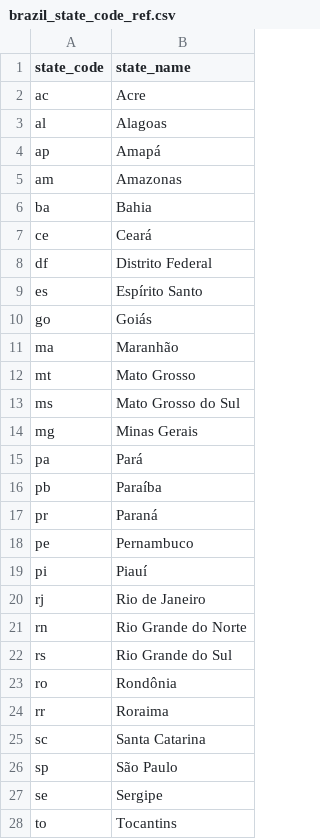
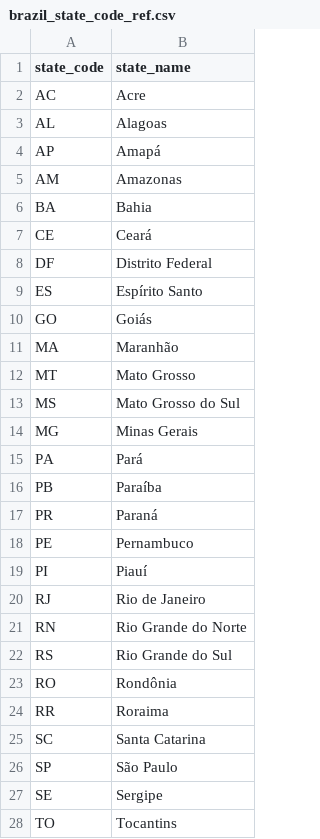
Before and after one commit to zen-citi-scientist-89/olist-data-pipeline, a CSV file: data/brazil_state_code_ref.csv, drawn as a sheet.

Commit message:
Updated state code ref and finalized translation UDF logic.

```diff
--- a/data/brazil_state_code_ref.csv
+++ b/data/brazil_state_code_ref.csv
@@ -1,28 +1,28 @@
 state_code,state_name
-ac,Acre
-al,Alagoas
-ap,Amapá
-am,Amazonas
-ba,Bahia
-ce,Ceará
-df,Distrito Federal
-es,Espírito Santo
-go,Goiás
-ma,Maranhão
-mt,Mato Grosso
-ms,Mato Grosso do Sul
-mg,Minas Gerais
-pa,Pará
-pb,Paraíba
-pr,Paraná
-pe,Pernambuco
-pi,Piauí
-rj,Rio de Janeiro
-rn,Rio Grande do Norte
-rs,Rio Grande do Sul
-ro,Rondônia
-rr,Roraima
-sc,Santa Catarina
-sp,São Paulo
-se,Sergipe
-to,Tocantins
+AC,Acre
+AL,Alagoas
+AP,Amapá
+AM,Amazonas
+BA,Bahia
+CE,Ceará
+DF,Distrito Federal
+ES,Espírito Santo
+GO,Goiás
+MA,Maranhão
+MT,Mato Grosso
+MS,Mato Grosso do Sul
+MG,Minas Gerais
+PA,Pará
+PB,Paraíba
+PR,Paraná
+PE,Pernambuco
+PI,Piauí
+RJ,Rio de Janeiro
+RN,Rio Grande do Norte
+RS,Rio Grande do Sul
+RO,Rondônia
+RR,Roraima
+SC,Santa Catarina
+SP,São Paulo
+SE,Sergipe
+TO,Tocantins
```
Also changed, not shown: 1 other file.
